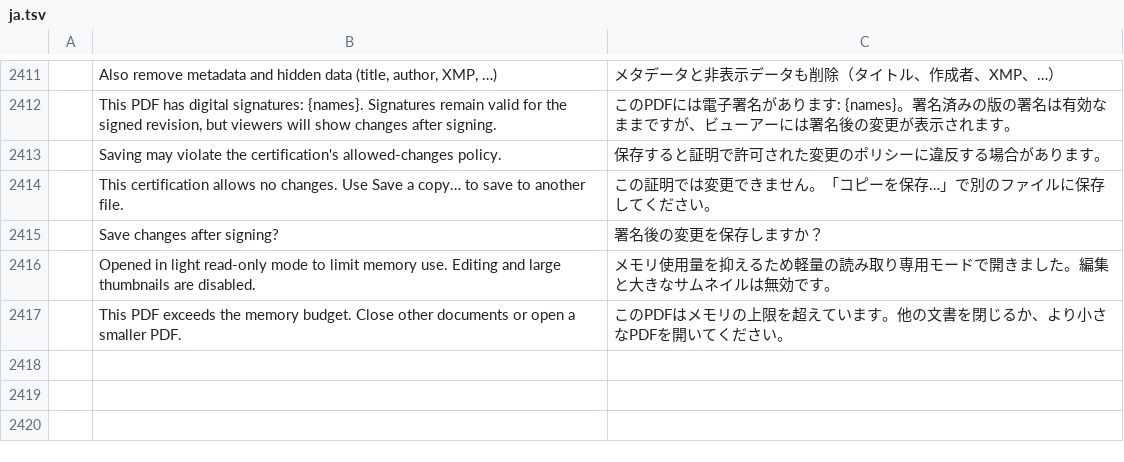
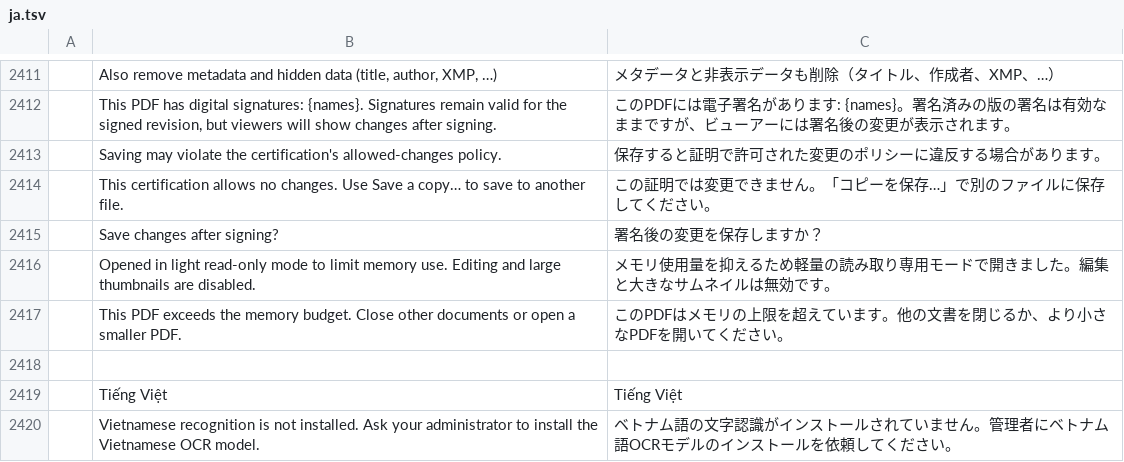
Before and after one commit to tuananhfr/pdfcraft, a TSV file: crates/ui-egui/src/i18n/ja.tsv, drawn as a sheet; only a part is shown, gaps mark what is left out; the diff names each change by its address in the sheet, - before the commit and + after, or states it on an @@ line.

```diff
--- a/crates/ui-egui/src/i18n/ja.tsv
+++ b/crates/ui-egui/src/i18n/ja.tsv
+row 2418: (empty)
+row 2419:  | Tiếng Việt | Tiếng Việt
+row 2420:  | Vietnamese recognition is not installed. Ask your administrator to install the Vietnamese OCR model. | ベトナム語の文字認識がインストールされていません。管理者にベトナム語OCRモデルのインストールを依頼してください。
```
Also changed, not shown: crates/ui-egui/src/i18n/bg.tsv, crates/ui-egui/src/i18n/el.tsv, 42 other files.
